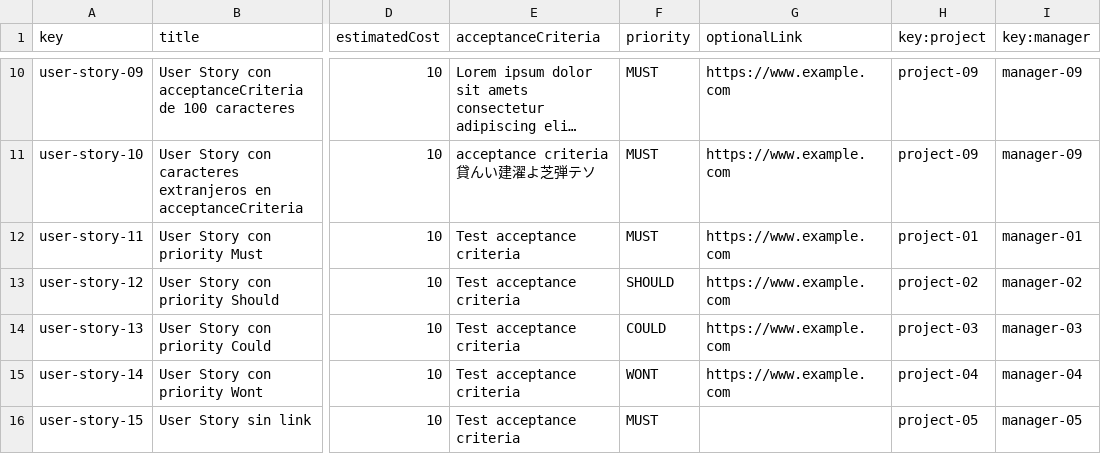
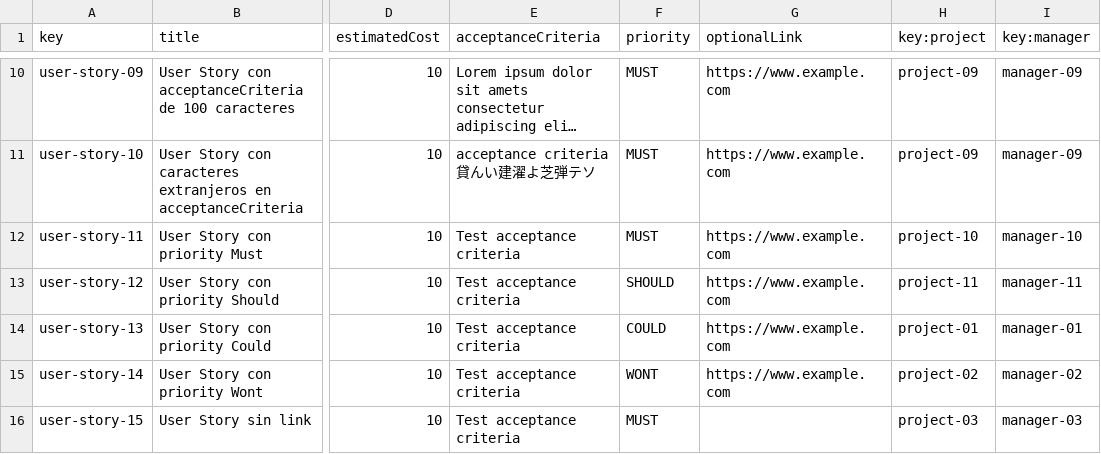
Before and after one commit to vicgrabru/Acme-SF-D01, a CSV file: src/main/webapp/WEB-INF/resources/sample-data/user-story.csv, drawn as a sheet; only a part is shown, gaps mark what is left out; long unchanged cells end in …; the diff names each change by its address in the sheet, - before the commit and + after, or states it on an @@ line.

```diff
--- a/src/main/webapp/WEB-INF/resources/sample-data/user-story.csv
+++ b/src/main/webapp/WEB-INF/resources/sample-data/user-story.csv
-H12 (key:project): project-01
+H12 (key:project): project-10
-I12 (key:manager): manager-01
+I12 (key:manager): manager-10
-H13 (key:project): project-02
+H13 (key:project): project-11
-I13 (key:manager): manager-02
+I13 (key:manager): manager-11
-H14 (key:project): project-03
+H14 (key:project): project-01
-I14 (key:manager): manager-03
+I14 (key:manager): manager-01
-H15 (key:project): project-04
+H15 (key:project): project-02
-I15 (key:manager): manager-04
+I15 (key:manager): manager-02
-H16 (key:project): project-05
+H16 (key:project): project-03
-I16 (key:manager): manager-05
+I16 (key:manager): manager-03
```
Also changed, not shown: src/main/webapp/WEB-INF/resources/sample-data/project.csv, 5 other files.
